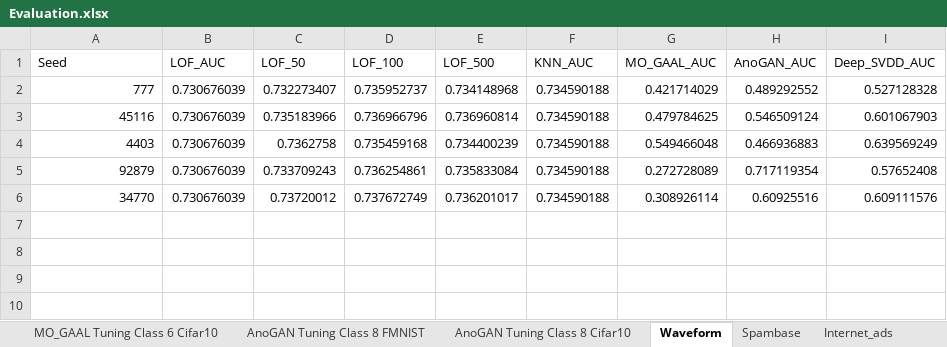
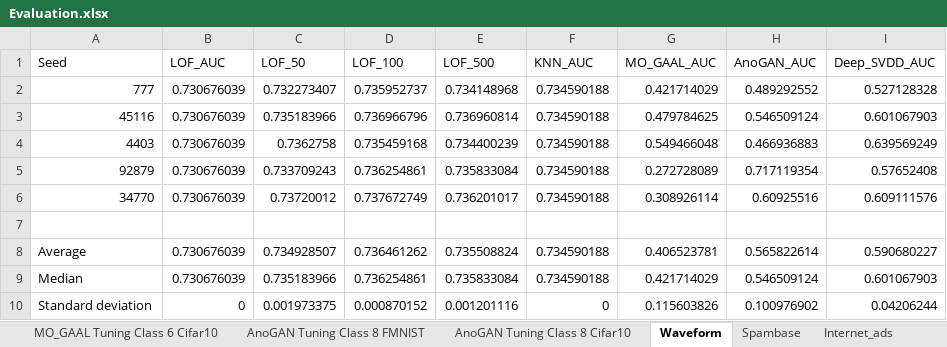
Before and after one commit to WamboDNS/FSS_GAN, an Excel workbook: Results/Evaluation_Proposal/Evaluation.xlsx, sheet Waveform, drawn as a sheet; values as stored, in another font and other column widths than the file's, no borders; conditional formats and table styles not drawn; the diff names each change by its address in the sheet, - before the commit and + after, or states it on an @@ line.

```diff
--- a/Results/Evaluation_Proposal/Evaluation.xlsx (sheet Waveform)
+++ b/Results/Evaluation_Proposal/Evaluation.xlsx (sheet Waveform)
+row 7: (empty)
+row 8: Average | 0.730676039 | 0.734928507 | 0.736461262 | 0.735508824 | 0.734590188 | 0.406523781 | 0.565822614 | 0.590680227
+row 9: Median | 0.730676039 | 0.735183966 | 0.736254861 | 0.735833084 | 0.734590188 | 0.421714029 | 0.546509124 | 0.601067903
+row 10: Standard deviation | 0 | 0.001973375 | 0.000870152 | 0.001201116 | 0 | 0.115603826 | 0.100976902 | 0.04206244
```
Also changed, not shown: sheet Cifar10, sheet Fashion_MNIST, sheet Arrythmia, sheet Spambase, sheet Internet_ads, sheet Deep SVDD Paper Run Cifar10, 5 more sheets, 1 other file.
